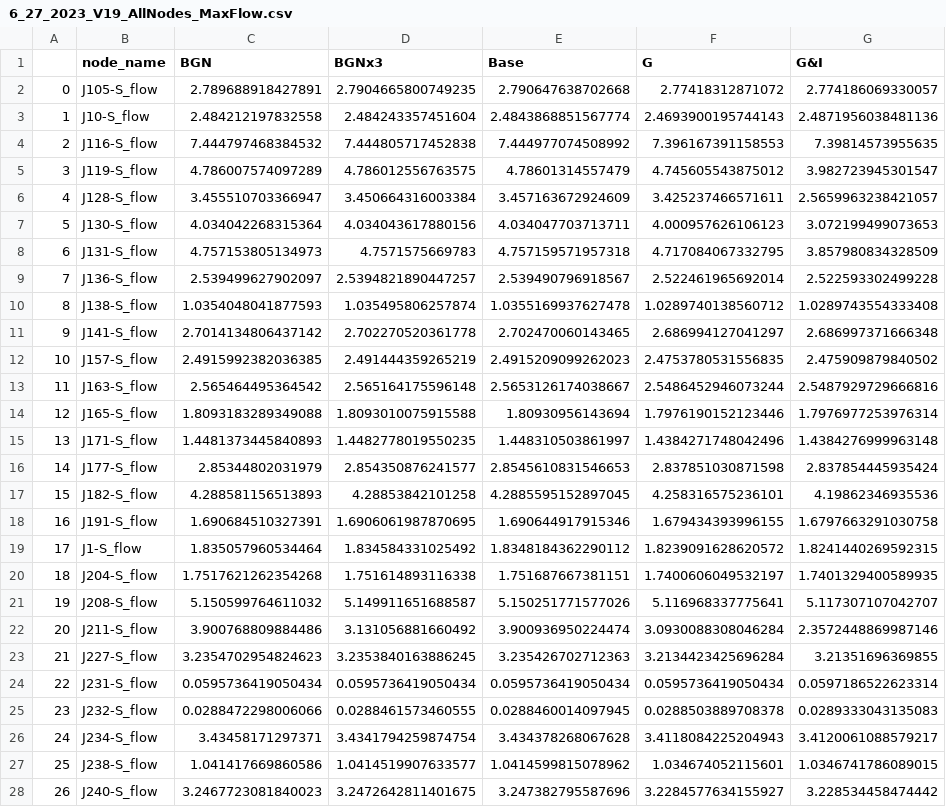
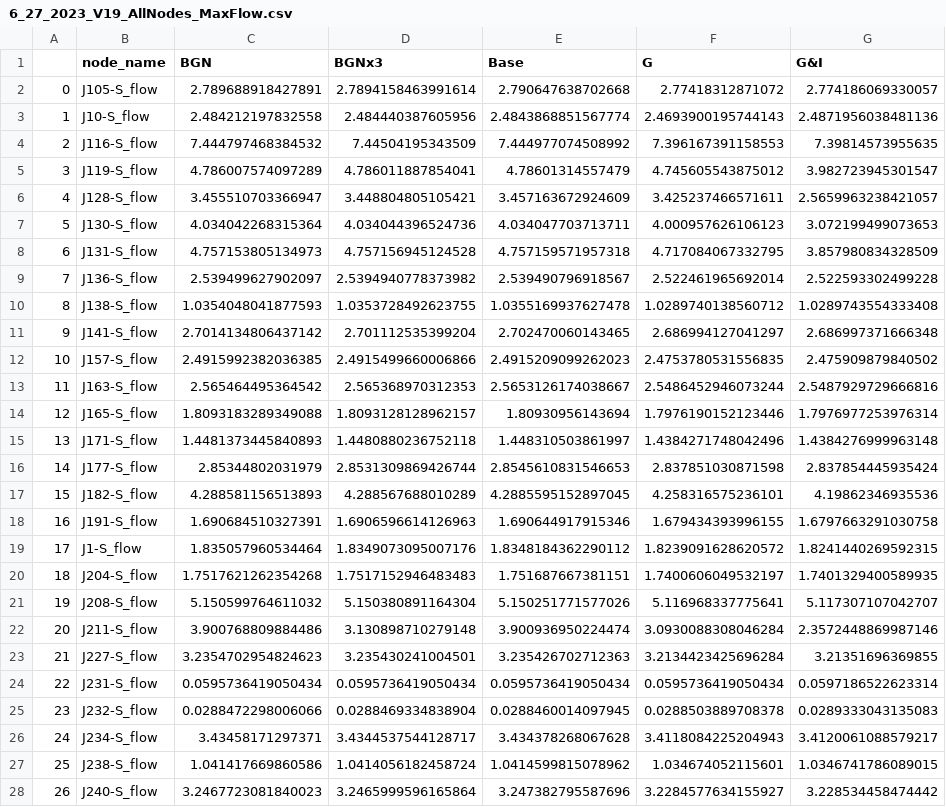
Before and after one commit to A-Spangler/InnerHarbor_SWMMModel, a CSV file: processed/6_27_2023_V19_AllNodes_MaxFlow.csv, drawn as a sheet; only a part is shown; the diff covers the shown part only; the diff names each change by its address in the sheet, - before the commit and + after, or states it on an @@ line.

```diff
--- a/processed/6_27_2023_V19_AllNodes_MaxFlow.csv
+++ b/processed/6_27_2023_V19_AllNodes_MaxFlow.csv
-D2 (BGNx3): 2.7904665800749235
+D2 (BGNx3): 2.7894158463991614
-D3 (BGNx3): 2.484243357451604
+D3 (BGNx3): 2.484440387605956
-D4 (BGNx3): 7.444805717452838
+D4 (BGNx3): 7.44504195343509
-D5 (BGNx3): 4.786012556763575
+D5 (BGNx3): 4.786011887854041
-D6 (BGNx3): 3.450664316003384
+D6 (BGNx3): 3.448804805105421
-D7 (BGNx3): 4.034043617880156
+D7 (BGNx3): 4.034044396524736
-D8 (BGNx3): 4.7571575669783
+D8 (BGNx3): 4.757156945124528
-D9 (BGNx3): 2.5394821890447257
+D9 (BGNx3): 2.5394940778373982
-D10 (BGNx3): 1.035495806257874
+D10 (BGNx3): 1.0353728492623755
-D11 (BGNx3): 2.702270520361778
+D11 (BGNx3): 2.701112535399204
-D12 (BGNx3): 2.491444359265219
+D12 (BGNx3): 2.4915499660006866
-D13 (BGNx3): 2.565164175596148
+D13 (BGNx3): 2.565368970312353
-D14 (BGNx3): 1.8093010075915588
+D14 (BGNx3): 1.8093128128962157
-D15 (BGNx3): 1.4482778019550235
+D15 (BGNx3): 1.4480880236752118
-D16 (BGNx3): 2.854350876241577
+D16 (BGNx3): 2.8531309869426744
-D17 (BGNx3): 4.28853842101258
+D17 (BGNx3): 4.288567688010289
-D18 (BGNx3): 1.6906061987870695
+D18 (BGNx3): 1.6906596614126963
-D19 (BGNx3): 1.834584331025492
+D19 (BGNx3): 1.8349073095007176
-D20 (BGNx3): 1.751614893116338
+D20 (BGNx3): 1.7517152946483483
-D21 (BGNx3): 5.149911651688587
+D21 (BGNx3): 5.150380891164304
-D22 (BGNx3): 3.131056881660492
+D22 (BGNx3): 3.130898710279148
-D23 (BGNx3): 3.2353840163886245
+D23 (BGNx3): 3.235430241004501
-D25 (BGNx3): 0.0288461573460555
+D25 (BGNx3): 0.0288469334838904
-D26 (BGNx3): 3.4341794259874754
+D26 (BGNx3): 3.4344537544128717
-D27 (BGNx3): 1.0414519907633577
+D27 (BGNx3): 1.0414056182458724
-D28 (BGNx3): 3.2472642811401675
+D28 (BGNx3): 3.2465999596165864
```
Also changed, not shown: 98 edited cells elsewhere in this file, processed/6_27_2023_V19_AllNodes_DurationOverCurb.csv, processed/6_27_2023_V19_AllNodes_MaxDepth.csv, 23 other files.
